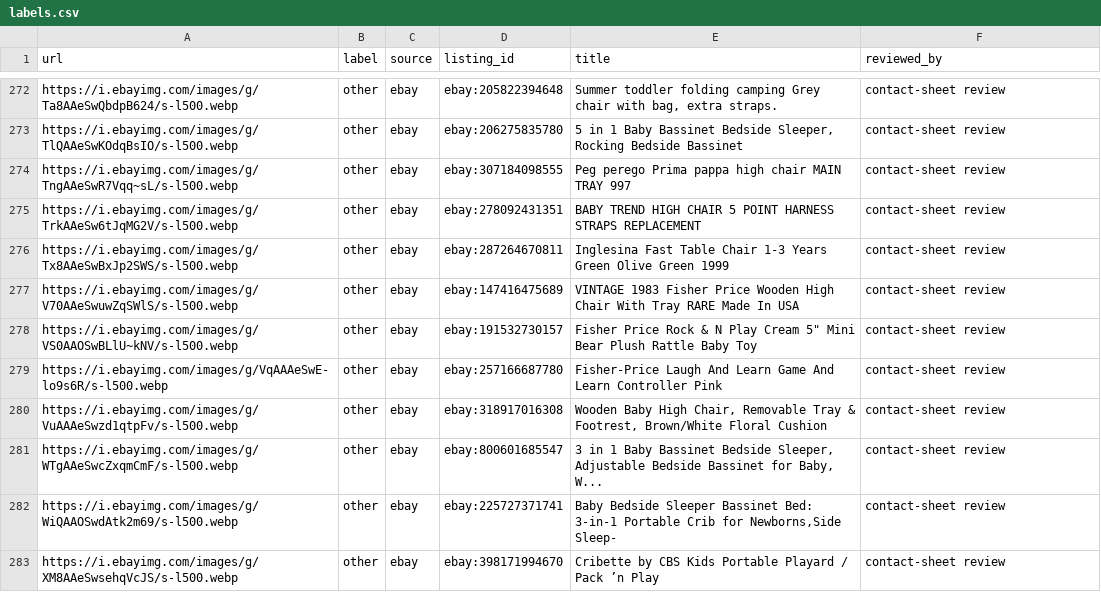
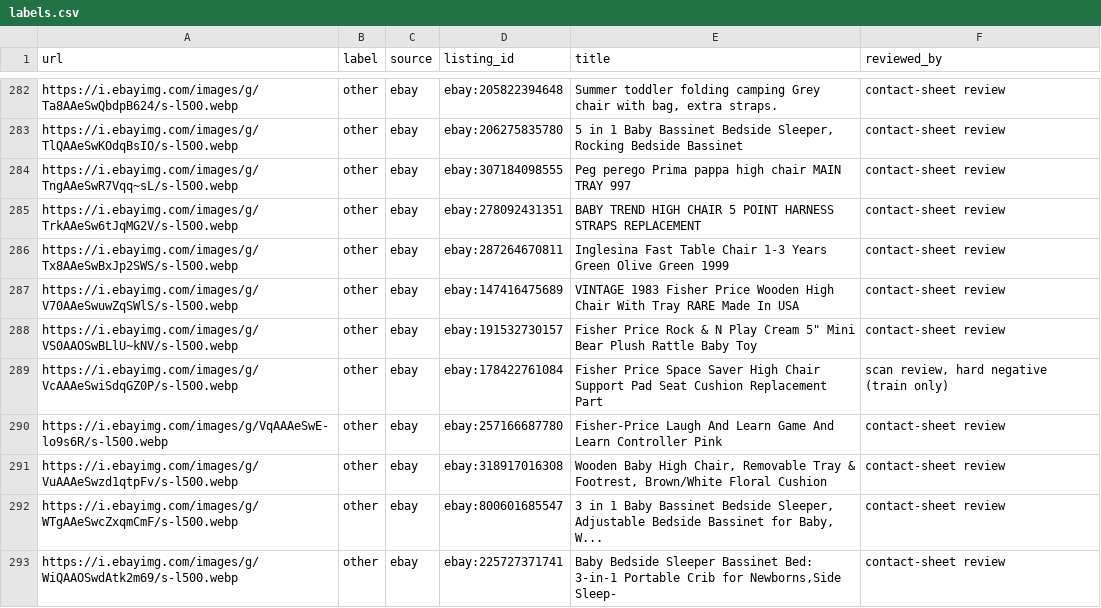
Before and after one commit to StephenSook/secondhand-safe, a CSV file: ml/labels.csv, drawn as a sheet; only a part is shown, gaps mark what is left out; the shorter side is filled out with more unchanged rows; the diff covers the shown part only; the diff names each change by its address in the sheet, - before the commit and + after, or states it on an @@ line.

```diff
--- a/ml/labels.csv
+++ b/ml/labels.csv
+row 289: https://i.ebayimg.com/images/g/VcAAAeSwiSdqGZ0P/s-l500.webp | other | ebay | ebay:178422761084 | Fisher Price Space Saver High Chair Support Pad Seat Cushion Replacement Part | scan review, hard negative (train only)
```
Also changed, not shown: 22 added rows elsewhere in this file, ml/review_decisions.csv, 21 other files.
